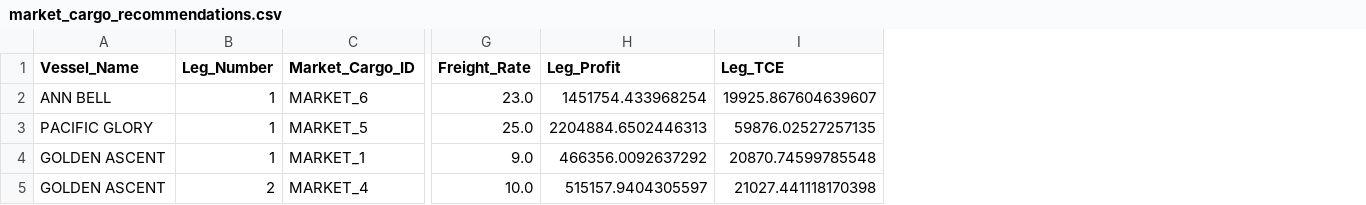
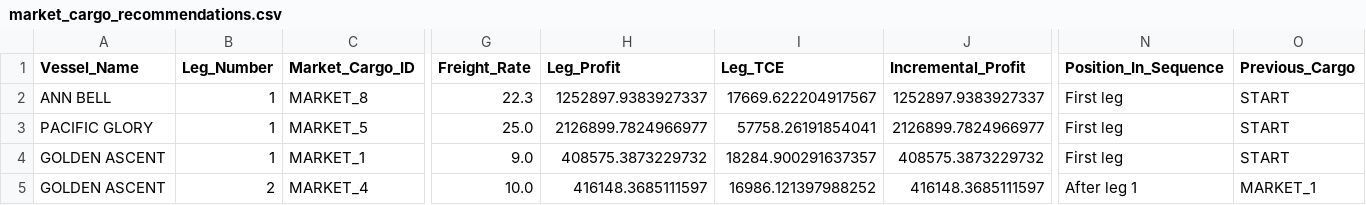
Before and after one commit to royzhack/cargill-hackathon, a CSV file: market_cargo_recommendations.csv, drawn as a sheet; only a part is shown, gaps mark what is left out; removed rows and columns are numbered as before the commit, all else as after; rows hold the shown columns only; the diff names each change by its address in the sheet, - before the commit and + after, or states it on an @@ line.

```diff
--- a/market_cargo_recommendations.csv
+++ b/market_cargo_recommendations.csv
+column J (Incremental_Profit), rows 3-5: 2126899.7824966977 | 408575.3873229732 | 416148.3685111597
+column N (Position_In_Sequence), rows 3-5: First leg | First leg | After leg 1
+column O (Previous_Cargo), rows 3-5: START | START | MARKET_1
-row 2: ANN BELL | 1 | MARKET_6 | 23.0 | 1451754.433968254 | 19925.867604639607
+row 2: ANN BELL | 1 | MARKET_8 | 22.3 | 1252897.9383927337 | 17669.622204917567 | 1252897.9383927337 | First leg | START
-H3 (Leg_Profit): 2204884.6502446313
+H3 (Leg_Profit): 2126899.7824966977
-I3 (Leg_TCE): 59876.02527257135
+I3 (Leg_TCE): 57758.26191854041
-H4 (Leg_Profit): 466356.0092637292
+H4 (Leg_Profit): 408575.3873229732
-I4 (Leg_TCE): 20870.74599785548
+I4 (Leg_TCE): 18284.900291637357
-H5 (Leg_Profit): 515157.9404305597
+H5 (Leg_Profit): 416148.3685111597
-I5 (Leg_TCE): 21027.441118170398
+I5 (Leg_TCE): 16986.121397988252
```
Also changed, not shown: multileg_assignments.csv, multileg_vessel_summary.csv, 15 other files.
